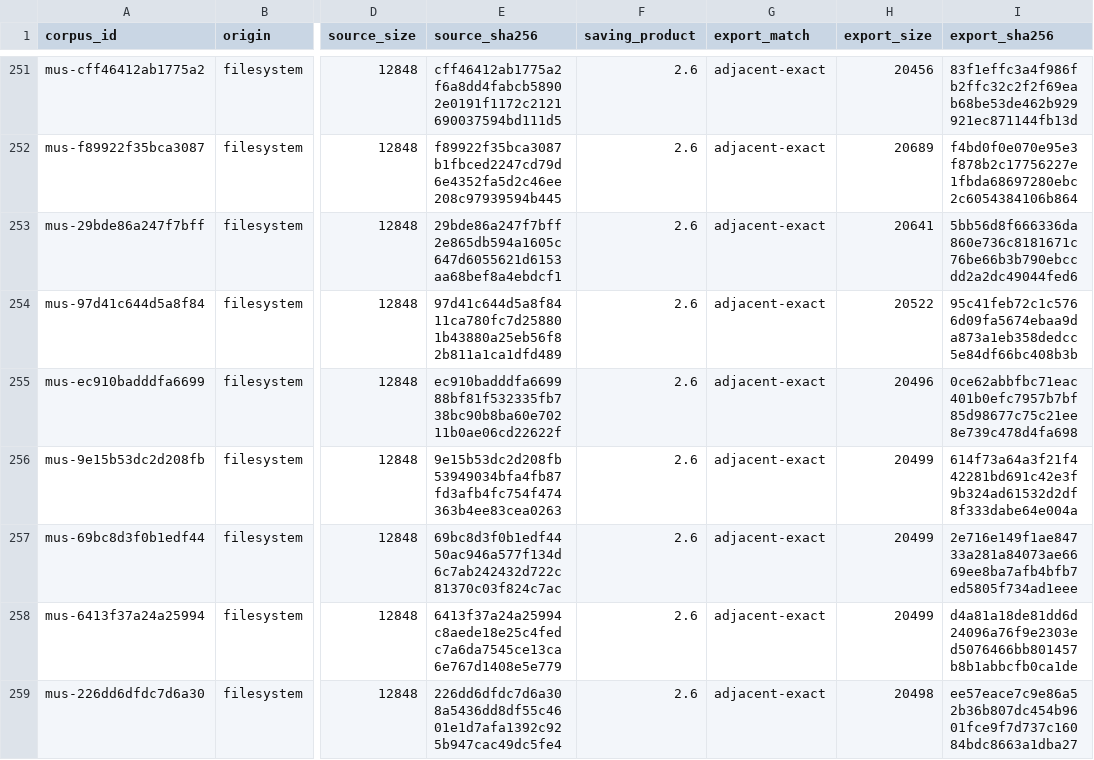
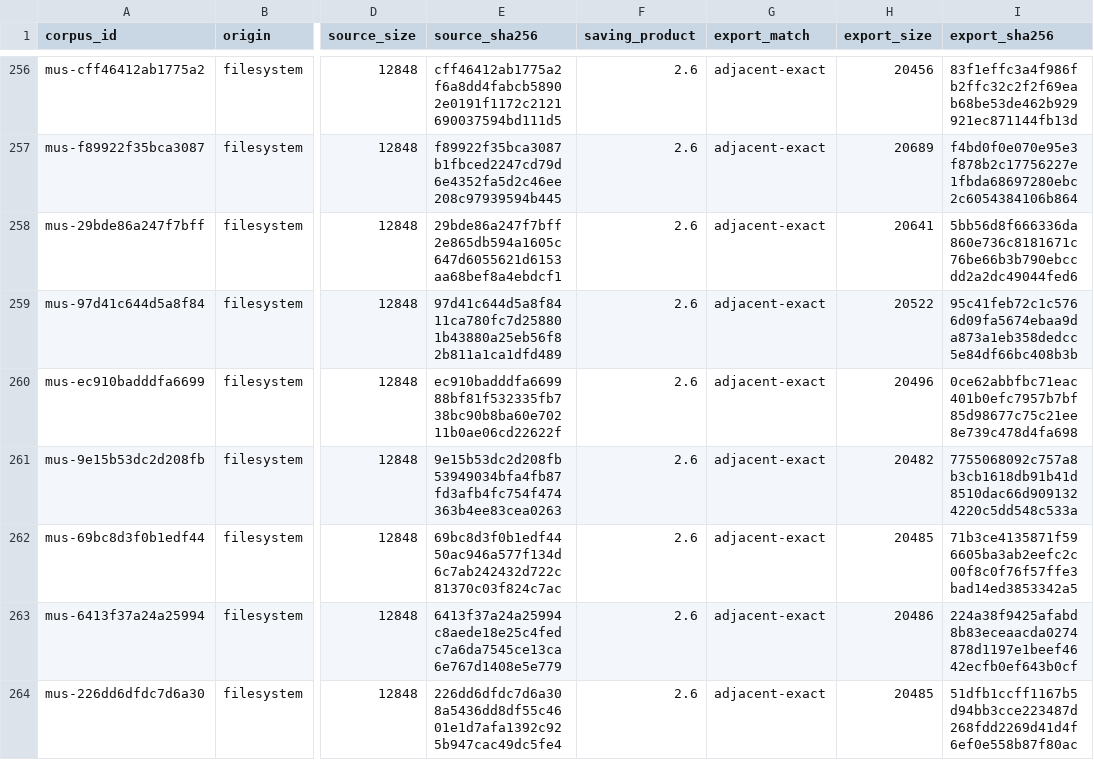
Before and after one commit to rpatters1/finale-mus-reader, a CSV file: research/corpora/tracked-evidence/data/corpus_manifest.csv, drawn as a sheet; only a part is shown, gaps mark what is left out; addresses are those after the commit; the diff covers the shown part only; the diff names each change by its address in the sheet, - before the commit and + after, or states it on an @@ line.

```diff
--- a/research/corpora/tracked-evidence/data/corpus_manifest.csv
+++ b/research/corpora/tracked-evidence/data/corpus_manifest.csv
-H261 (export_size): 20499
+H261 (export_size): 20482
-I261 (export_sha256): 614f73a64a3f21f442281bd691c42e3f9b324ad61532d2df8f333dabe64e004a
+I261 (export_sha256): 7755068092c757a8b3cb1618db91b41d8510dac66d9091324220c5dd548c533a
-H262 (export_size): 20499
+H262 (export_size): 20485
-I262 (export_sha256): 2e716e149f1ae84733a281a84073ae6669ee8ba7afb4bfb7ed5805f734ad1eee
+I262 (export_sha256): 71b3ce4135871f596605ba3ab2eefc2c00f8c0f76f57ffe3bad14ed3853342a5
-H263 (export_size): 20499
+H263 (export_size): 20486
-I263 (export_sha256): d4a81a18de81dd6d24096a76f9e2303ed5076466bb801457b8b1abbcfb0ca1de
+I263 (export_sha256): 224a38f9425afabd8b83eceaacda0274878d1197e1beef4642ecfb0ef643b0cf
-H264 (export_size): 20498
+H264 (export_size): 20485
-I264 (export_sha256): ee57eace7c9e86a52b36b807dc454b9601fce9f7d737c16084bdc8663a1dba27
+I264 (export_sha256): 51dfb1ccff1167b5d94bb3cce223487d268fdd2269d41d4f6ef0e558b87f80ac
```
Also changed, not shown: 5 added rows and 8 edited cells elsewhere in this file, research/corpora/tracked-evidence/data/record_correlations.csv, 28 other files.
